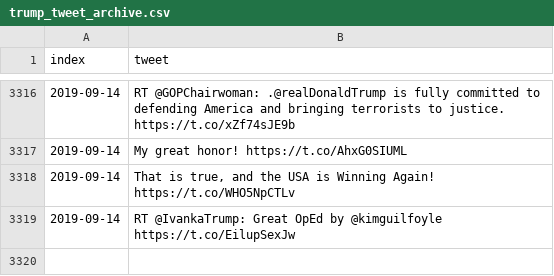
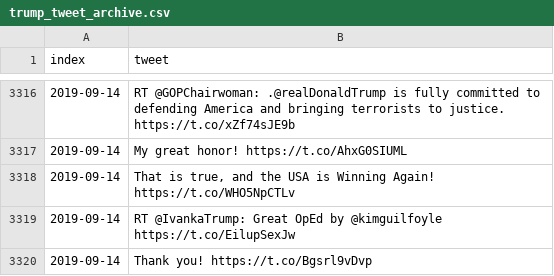
Before and after one commit to freedomtowin/algo-trading, a CSV file: data/trump_tweet_archive.csv, drawn as a sheet; only a part is shown, gaps mark what is left out.

Commit message:
push tweets

```diff
--- a/data/trump_tweet_archive.csv
+++ b/data/trump_tweet_archive.csv
@@ -3319 +3319,2 @@ index,tweet
 2019-09-14,RT @IvankaTrump: Great OpEd by @kimguilfoyle  https://t.co/EilupSexJw
+2019-09-14,Thank you! https://t.co/Bgsrl9vDvp
```
